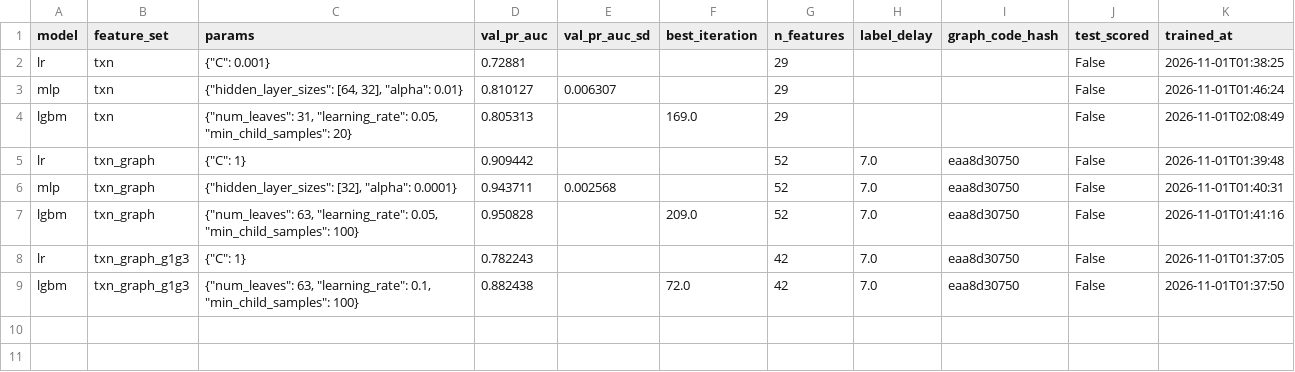
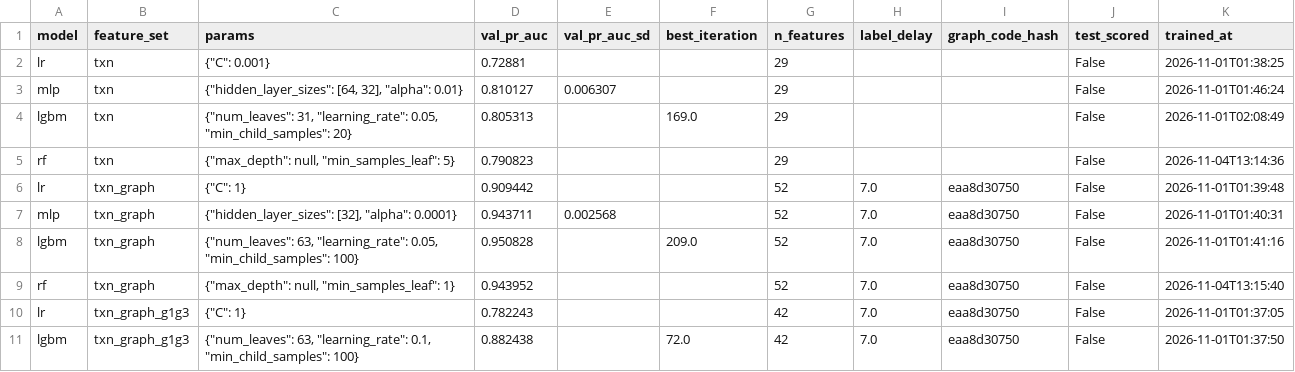
Before and after one commit to davidchanwz/bt4012-fraud-detection, a CSV file: reports/tables/hyperparams.csv, drawn as a sheet; the diff names each change by its address in the sheet, - before the commit and + after, or states it on an @@ line.

```diff
--- a/reports/tables/hyperparams.csv
+++ b/reports/tables/hyperparams.csv
+row 5: rf | txn | {"max_depth": null, "min_samples_leaf": 5} | 0.790823 |  |  | 29 |  |  | False | 2026-11-04T13:14:36
+row 9: rf | txn_graph | {"max_depth": null, "min_samples_leaf": 1} | 0.943952 |  |  | 52 | 7.0 | eaa8d30750 | False | 2026-11-04T13:15:40
```
Also changed, not shown: 42 other files.
